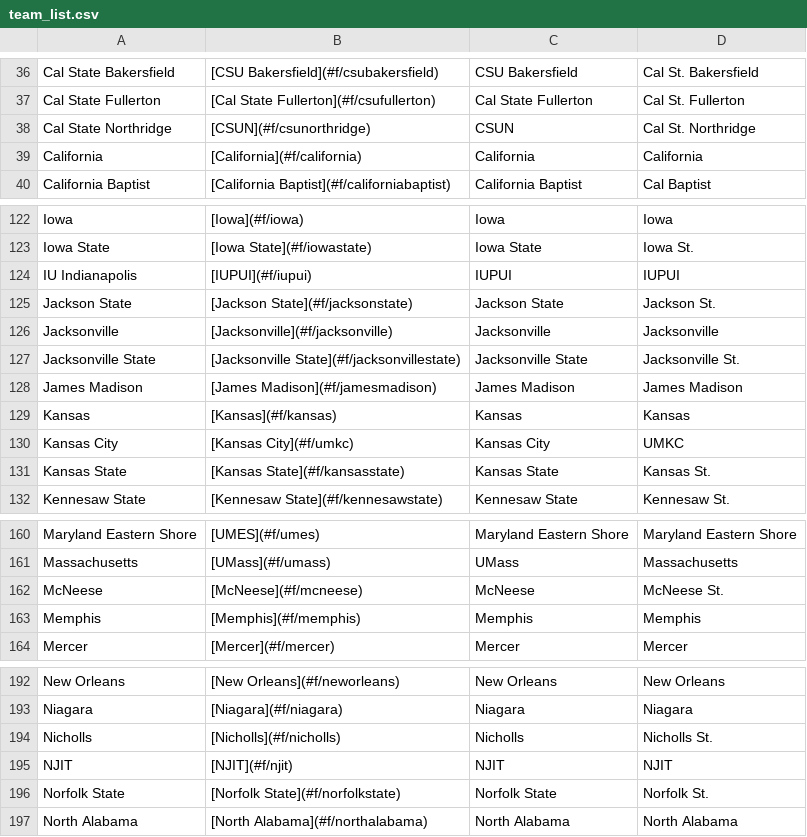
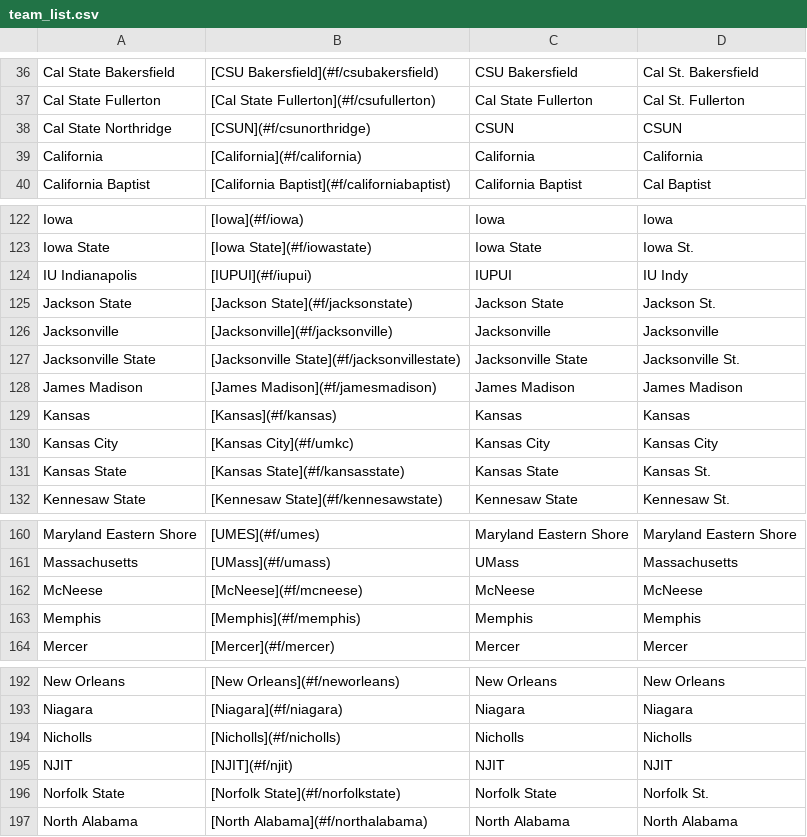
Before and after one commit to ischmidt20/cbbBot, a CSV file: data/team_list.csv, drawn as a sheet; only a part is shown, gaps mark what is left out; the diff covers the shown part only.

Commit message:
new kenpom team names

```diff
--- a/data/team_list.csv
+++ b/data/team_list.csv
@@ -37,3 +37,3 @@ Cal State Bakersfield,[CSU Bakersfield](#f/csubakersfield),CSU Bakersfield,Cal S
 Cal State Fullerton,[Cal State Fullerton](#f/csufullerton),Cal State Fullerton,Cal St. Fullerton
-Cal State Northridge,[CSUN](#f/csunorthridge),CSUN,Cal St. Northridge
+Cal State Northridge,[CSUN](#f/csunorthridge),CSUN,CSUN
 California,[California](#f/california),California,California
@@ -123,3 +123,3 @@ Iowa,[Iowa](#f/iowa),Iowa,Iowa
 Iowa State,[Iowa State](#f/iowastate),Iowa State,Iowa St.
-IU Indianapolis,[IUPUI](#f/iupui),IUPUI,IUPUI
+IU Indianapolis,[IUPUI](#f/iupui),IUPUI,IU Indy
 Jackson State,[Jackson State](#f/jacksonstate),Jackson State,Jackson St.
@@ -129,3 +129,3 @@ James Madison,[James Madison](#f/jamesmadison),James Madison,James Madison
 Kansas,[Kansas](#f/kansas),Kansas,Kansas
-Kansas City,[Kansas City](#f/umkc),Kansas City,UMKC
+Kansas City,[Kansas City](#f/umkc),Kansas City,Kansas City
 Kansas State,[Kansas State](#f/kansasstate),Kansas State,Kansas St.
@@ -161,3 +161,3 @@ Maryland Eastern Shore,[UMES](#f/umes),Maryland Eastern Shore,Maryland Eastern S
 Massachusetts,[UMass](#f/umass),UMass,Massachusetts
-McNeese,[McNeese](#f/mcneese),McNeese,McNeese St.
+McNeese,[McNeese](#f/mcneese),McNeese,McNeese
 Memphis,[Memphis](#f/memphis),Memphis,Memphis
@@ -193,3 +193,3 @@ New Orleans,[New Orleans](#f/neworleans),New Orleans,New Orleans
 Niagara,[Niagara](#f/niagara),Niagara,Niagara
-Nicholls,[Nicholls](#f/nicholls),Nicholls,Nicholls St.
+Nicholls,[Nicholls](#f/nicholls),Nicholls,Nicholls
 NJIT,[NJIT](#f/njit),NJIT,NJIT
```
Also changed, not shown: 2 edited cells elsewhere in this file.
